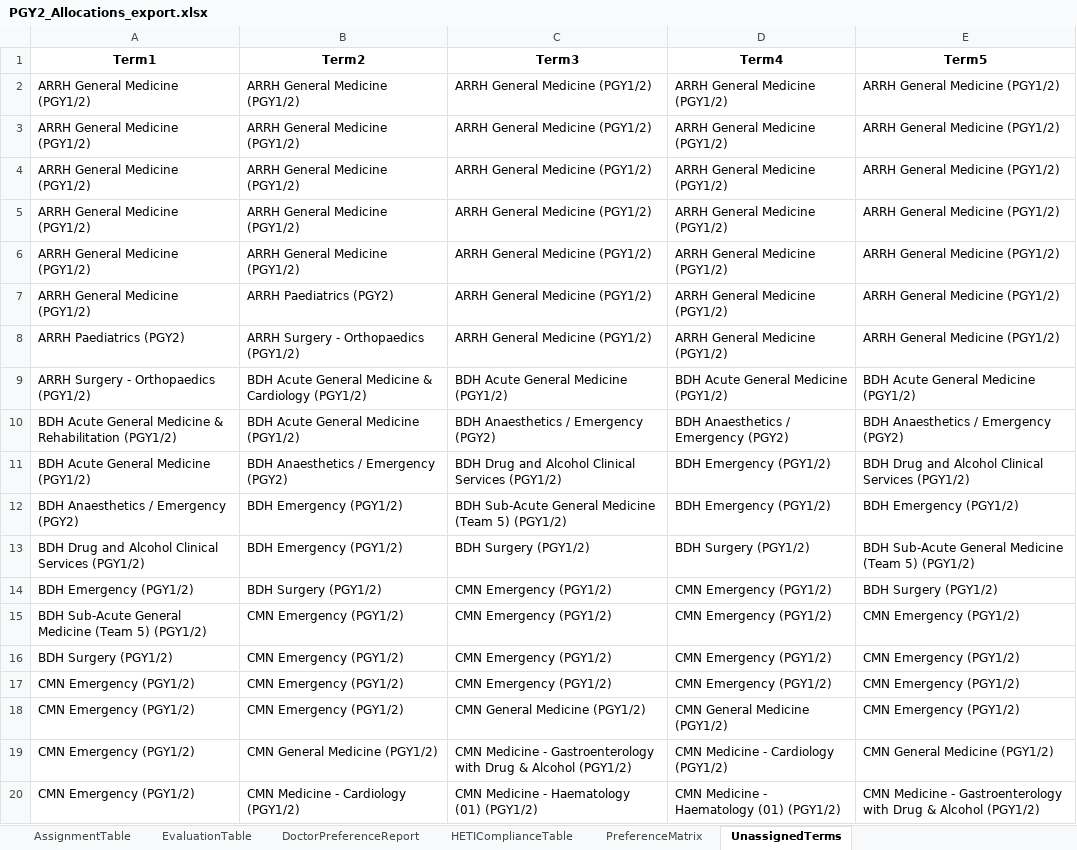
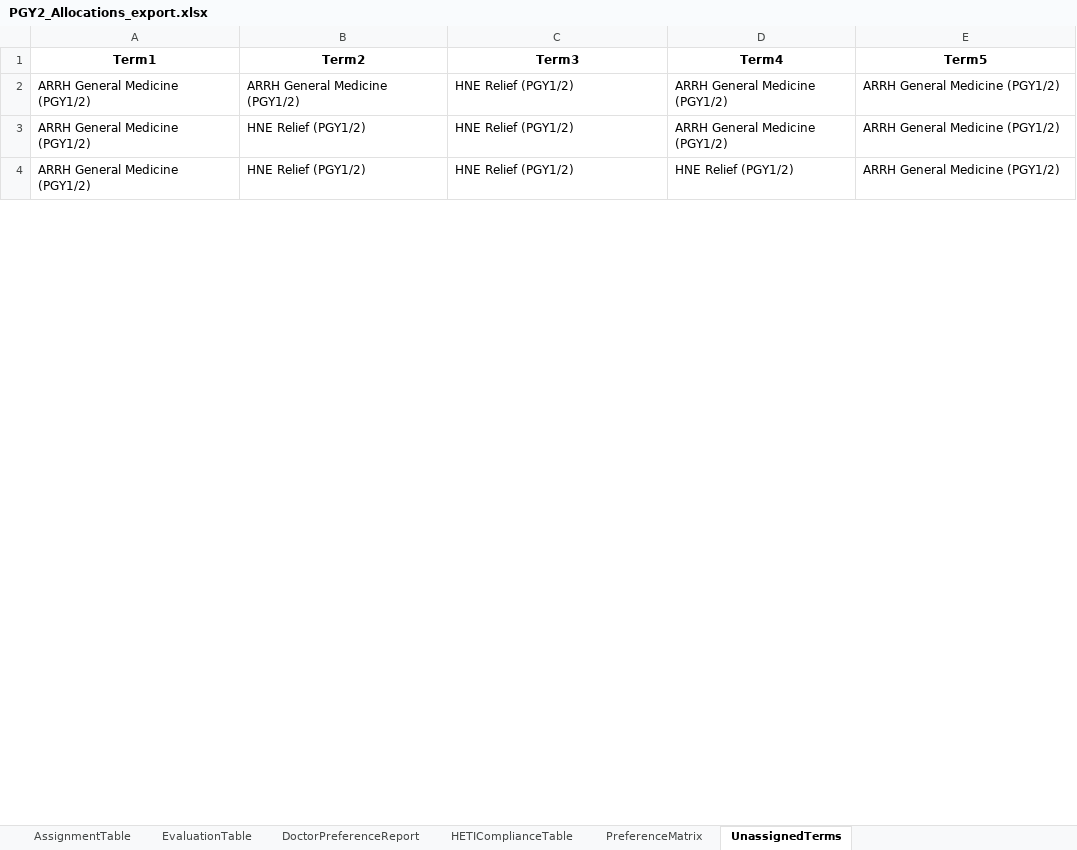
Before and after one commit to scottgelzinnis/term-allocations, an Excel workbook: PGY2_Allocations_export.xlsx, sheet UnassignedTerms, drawn as a sheet; only a part is shown; values as stored, in another font and other column widths than the file's, no borders; the diff covers the shown part only; the diff names each change by its address in the sheet, - before the commit and + after, or states it on an @@ line.

```diff
--- a/PGY2_Allocations_export.xlsx (sheet UnassignedTerms)
+++ b/PGY2_Allocations_export.xlsx (sheet UnassignedTerms)
-C2:C4 (Term3): ARRH General Medicine (PGY1/2)
+C2:C4 (Term3): HNE Relief (PGY1/2)
-B3:B4 (Term2): ARRH General Medicine (PGY1/2)
+B3:B4 (Term2): HNE Relief (PGY1/2)
-D4 (Term4): ARRH General Medicine (PGY1/2)
+D4 (Term4): HNE Relief (PGY1/2)
-row 5: ARRH General Medicine (PGY1/2) | ARRH General Medicine (PGY1/2) | ARRH General Medicine (PGY1/2) | ARRH General Medicine (PGY1/2) | ARRH General Medicine (PGY1/2)
-row 6: ARRH General Medicine (PGY1/2) | ARRH General Medicine (PGY1/2) | ARRH General Medicine (PGY1/2) | ARRH General Medicine (PGY1/2) | ARRH General Medicine (PGY1/2)
-row 7: ARRH General Medicine (PGY1/2) | ARRH Paediatrics (PGY2) | ARRH General Medicine (PGY1/2) | ARRH General Medicine (PGY1/2) | ARRH General Medicine (PGY1/2)
-row 8: ARRH Paediatrics (PGY2) | ARRH Surgery - Orthopaedics (PGY1/2) | ARRH General Medicine (PGY1/2) | ARRH General Medicine (PGY1/2) | ARRH General Medicine (PGY1/2)
-row 9: ARRH Surgery - Orthopaedics (PGY1/2) | BDH Acute General Medicine & Cardiology (PGY1/2) | BDH Acute General Medicine (PGY1/2) | BDH Acute General Medicine (PGY1/2) | BDH Acute General Medicine (PGY1/2)
-row 10: BDH Acute General Medicine & Rehabilitation (PGY1/2) | BDH Acute General Medicine (PGY1/2) | BDH Anaesthetics / Emergency (PGY2) | BDH Anaesthetics / Emergency (PGY2) | BDH Anaesthetics / Emergency (PGY2)
-row 11: BDH Acute General Medicine (PGY1/2) | BDH Anaesthetics / Emergency (PGY2) | BDH Drug and Alcohol Clinical Services (PGY1/2) | BDH Emergency (PGY1/2) | BDH Drug and Alcohol Clinical Services (PGY1/2)
-row 12: BDH Anaesthetics / Emergency (PGY2) | BDH Emergency (PGY1/2) | BDH Sub-Acute General Medicine (Team 5) (PGY1/2) | BDH Emergency (PGY1/2) | BDH Emergency (PGY1/2)
-row 13: BDH Drug and Alcohol Clinical Services (PGY1/2) | BDH Emergency (PGY1/2) | BDH Surgery (PGY1/2) | BDH Surgery (PGY1/2) | BDH Sub-Acute General Medicine (Team 5) (PGY1/2)
-row 14: BDH Emergency (PGY1/2) | BDH Surgery (PGY1/2) | CMN Emergency (PGY1/2) | CMN Emergency (PGY1/2) | BDH Surgery (PGY1/2)
-row 15: BDH Sub-Acute General Medicine (Team 5) (PGY1/2) | CMN Emergency (PGY1/2) | CMN Emergency (PGY1/2) | CMN Emergency (PGY1/2) | CMN Emergency (PGY1/2)
-row 16: BDH Surgery (PGY1/2) | CMN Emergency (PGY1/2) | CMN Emergency (PGY1/2) | CMN Emergency (PGY1/2) | CMN Emergency (PGY1/2)
-row 17: CMN Emergency (PGY1/2) | CMN Emergency (PGY1/2) | CMN Emergency (PGY1/2) | CMN Emergency (PGY1/2) | CMN Emergency (PGY1/2)
-row 18: CMN Emergency (PGY1/2) | CMN Emergency (PGY1/2) | CMN General Medicine (PGY1/2) | CMN General Medicine (PGY1/2) | CMN Emergency (PGY1/2)
-row 19: CMN Emergency (PGY1/2) | CMN General Medicine (PGY1/2) | CMN Medicine - Gastroenterology with Drug & Alcohol (PGY1/2) | CMN Medicine - Cardiology (PGY1/2) | CMN General Medicine (PGY1/2)
-row 20: CMN Emergency (PGY1/2) | CMN Medicine - Cardiology (PGY1/2) | CMN Medicine - Haematology (01) (PGY1/2) | CMN Medicine - Haematology (01) (PGY1/2) | CMN Medicine - Gastroenterology with Drug & Alcohol (PGY1/2)
```
Also changed, not shown: 91 removed rows and 12 edited cells elsewhere in this sheet, sheet PreferenceMatrix, sheet DoctorPreferenceReport, sheet AssignmentTable, sheet HETIComplianceTable, sheet EvaluationTable, PGY1_Allocations_export.xlsx, 3 other files.
